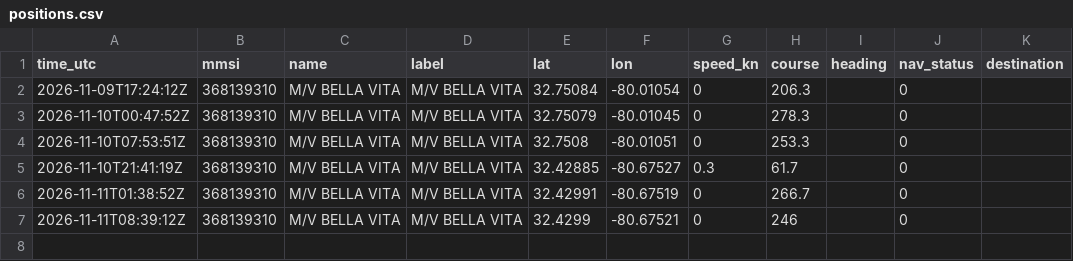
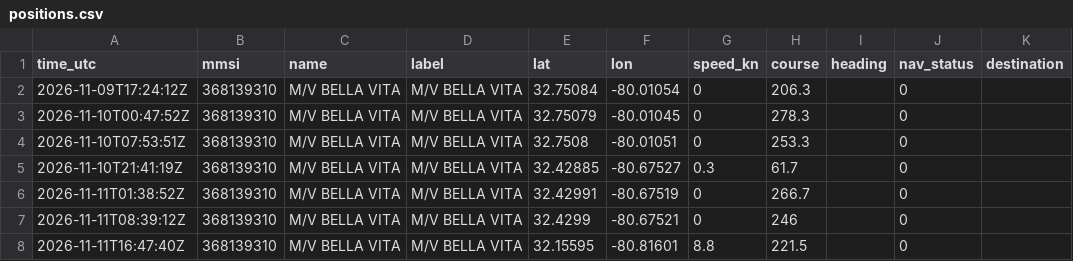
Before and after one commit to AlwaLab/gemi-takip, a CSV file: docs/data/positions.csv, drawn as a sheet; the diff names each change by its address in the sheet, - before the commit and + after, or states it on an @@ line.

```diff
--- a/docs/data/positions.csv
+++ b/docs/data/positions.csv
+row 8: 2026-11-11T16:47:40Z | 368139310 | M/V BELLA VITA | M/V BELLA VITA | 32.15595 | -80.81601 | 8.8 | 221.5 |  | 0
```
Also changed, not shown: 2 other files.
